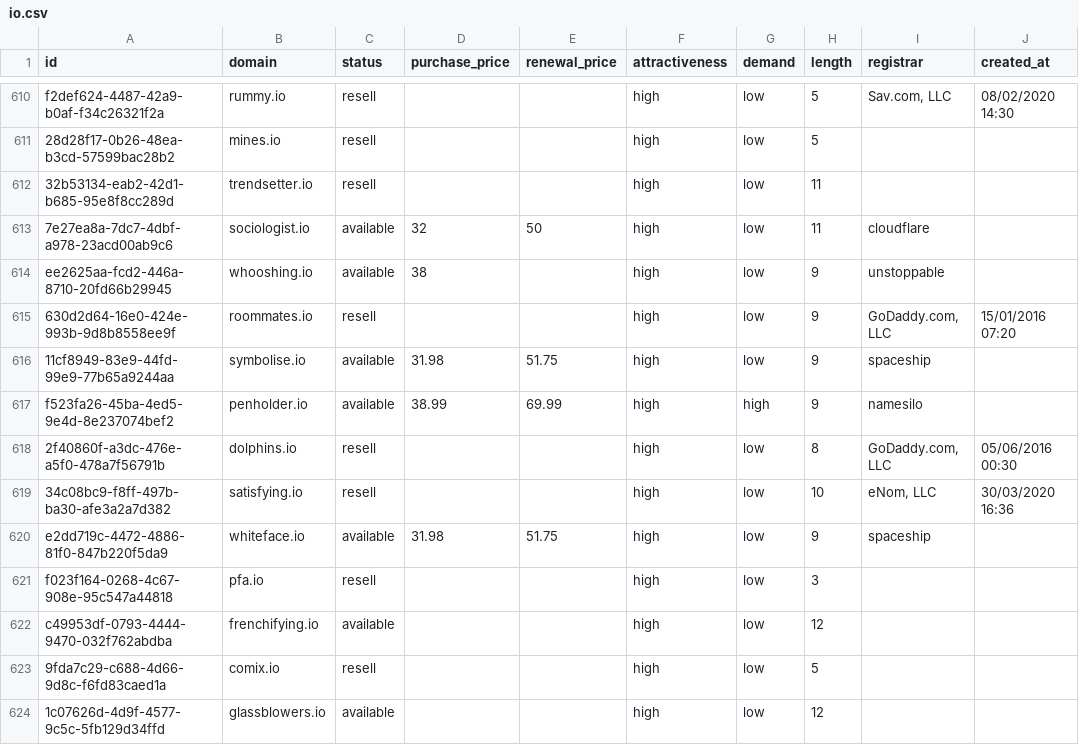
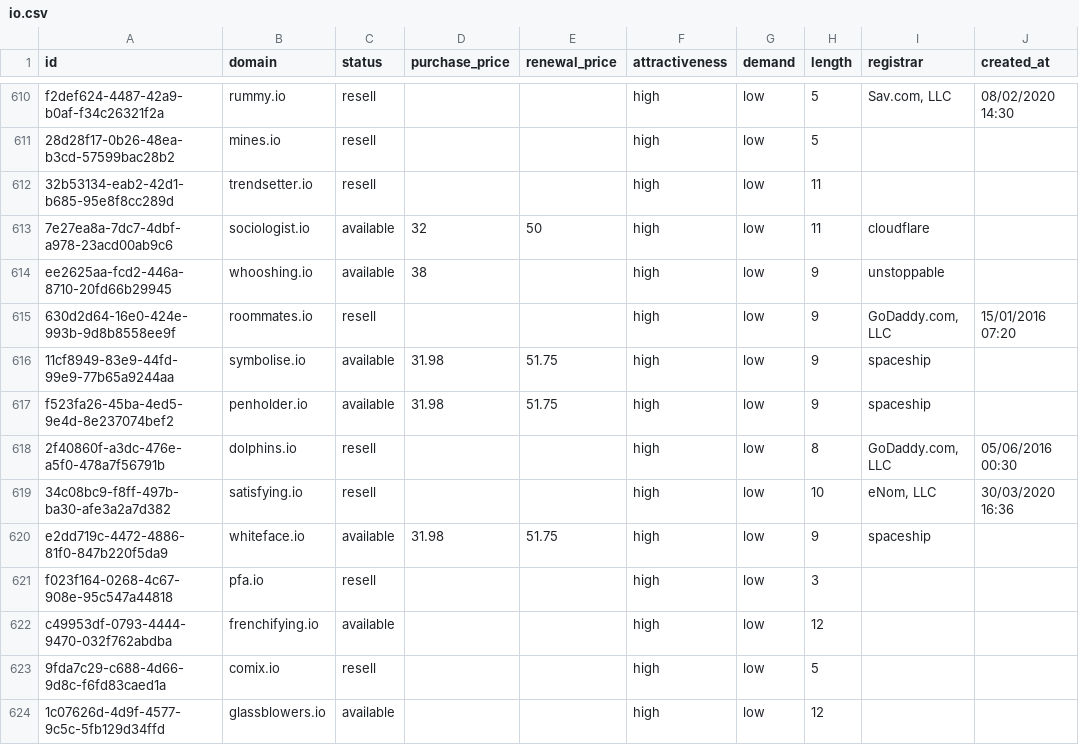
Before and after one commit to UniqueDomains/io-oneword-domains, a CSV file: io.csv, drawn as a sheet; only a part is shown, gaps mark what is left out; the diff covers the shown part only; the diff names each change by its address in the sheet, - before the commit and + after, or states it on an @@ line.

```diff
--- a/io.csv
+++ b/io.csv
-D617 (purchase_price): 38.99
+D617 (purchase_price): 31.98
-E617 (renewal_price): 69.99
+E617 (renewal_price): 51.75
-G617 (demand): high
+G617 (demand): low
-I617 (registrar): namesilo
+I617 (registrar): spaceship
```
Also changed, not shown: 5 added rows, 5 removed rows and 4 edited cells elsewhere in this file, 5 other files.
